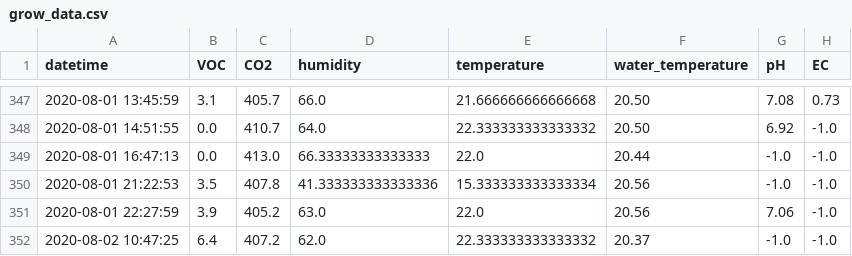
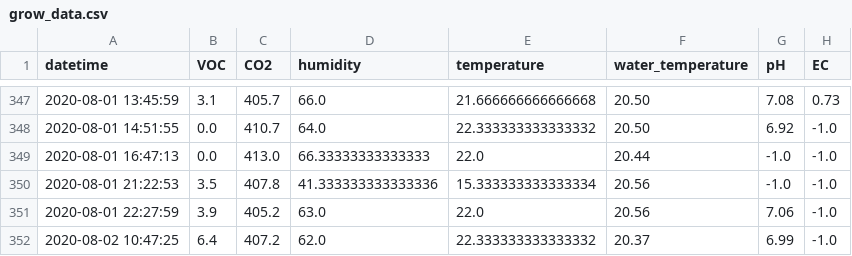
Before and after one commit to symeonn/grow-box-data, a CSV file: gb_csv/grow_data.csv, drawn as a sheet; only a part is shown, gaps mark what is left out.

Commit message:
data push

```diff
--- a/gb_csv/grow_data.csv
+++ b/gb_csv/grow_data.csv
@@ -351,2 +351,2 @@ datetime,VOC,CO2,humidity,temperature,water_temperature,pH,EC
 2020-08-01 22:27:59,3.9,405.2,63.0,22.0,20.56,7.06,-1.0
-2020-08-02 10:47:25,6.4,407.2,62.0,22.333333333333332,20.37,-1.0,-1.0
+2020-08-02 10:47:25,6.4,407.2,62.0,22.333333333333332,20.37,6.99,-1.0
```
Also changed, not shown: 5 other files.
